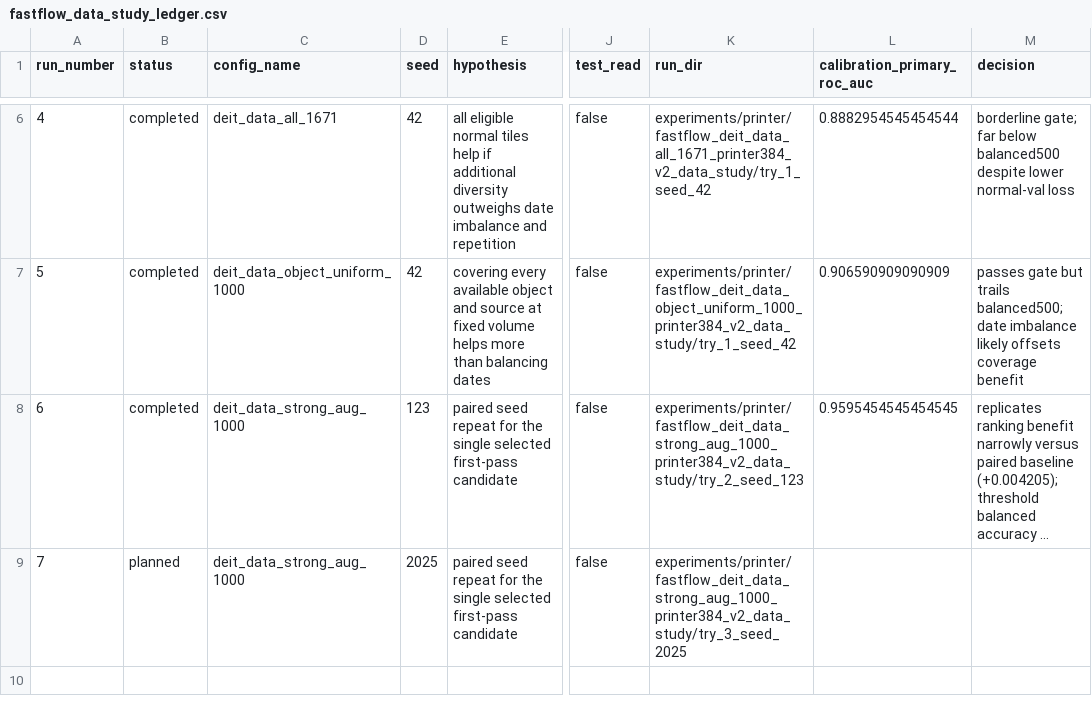
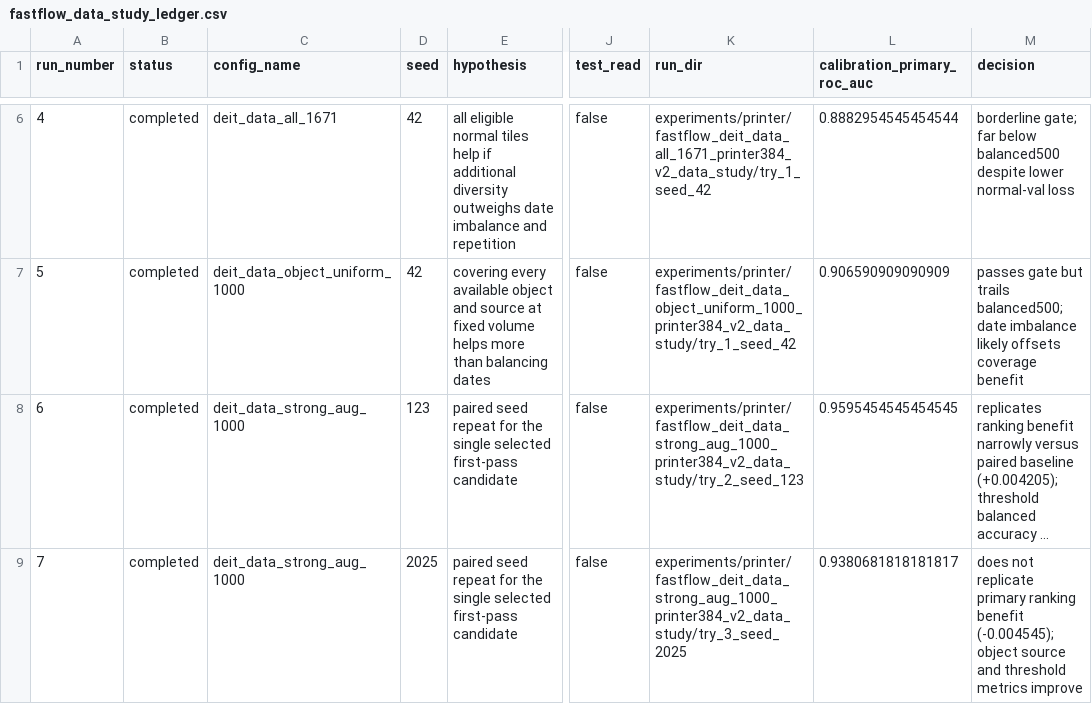
Before and after one commit to Buyan-Kirill/Graduate_work, a CSV file: experiments/printer/fastflow_data_study_ledger.csv, drawn as a sheet; only a part is shown, gaps mark what is left out; long unchanged cells end in …; the diff names each change by its address in the sheet, - before the commit and + after, or states it on an @@ line.

Commit message:
Record strong augmentation seed 2025

```diff
--- a/experiments/printer/fastflow_data_study_ledger.csv
+++ b/experiments/printer/fastflow_data_study_ledger.csv
-B9 (status): planned
+B9 (status): completed
-L9 (calibration_primary_roc_auc): (empty)
+L9 (calibration_primary_roc_auc): 0.9380681818181817
-M9 (decision): (empty)
+M9 (decision): does not replicate primary ranking benefit (-0.004545); object source and threshold metrics improve
```
Also changed, not shown: 18 other files.
